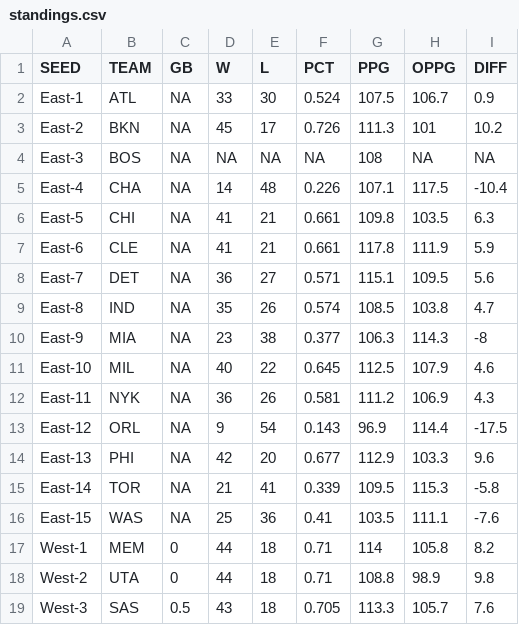
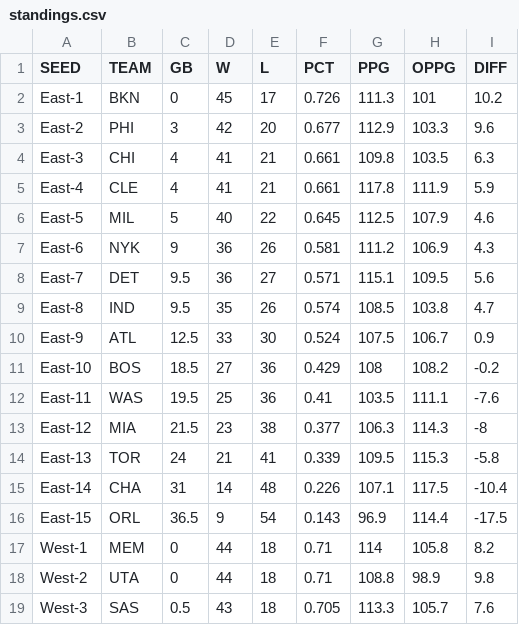
Before and after one commit to bshk93/nothing-but-stats, a CSV file: files/standings.csv, drawn as a sheet; only a part is shown.

```diff
--- a/files/standings.csv
+++ b/files/standings.csv
@@ -1,17 +1,17 @@
 SEED,TEAM,GB,W,L,PCT,PPG,OPPG,DIFF
-East-1,ATL,NA,33,30,0.524,107.5,106.7,0.9
-East-2,BKN,NA,45,17,0.726,111.3,101,10.2
-East-3,BOS,NA,NA,NA,NA,108,NA,NA
-East-4,CHA,NA,14,48,0.226,107.1,117.5,-10.4
-East-5,CHI,NA,41,21,0.661,109.8,103.5,6.3
-East-6,CLE,NA,41,21,0.661,117.8,111.9,5.9
-East-7,DET,NA,36,27,0.571,115.1,109.5,5.6
-East-8,IND,NA,35,26,0.574,108.5,103.8,4.7
-East-9,MIA,NA,23,38,0.377,106.3,114.3,-8
-East-10,MIL,NA,40,22,0.645,112.5,107.9,4.6
-East-11,NYK,NA,36,26,0.581,111.2,106.9,4.3
-East-12,ORL,NA,9,54,0.143,96.9,114.4,-17.5
-East-13,PHI,NA,42,20,0.677,112.9,103.3,9.6
-East-14,TOR,NA,21,41,0.339,109.5,115.3,-5.8
-East-15,WAS,NA,25,36,0.41,103.5,111.1,-7.6
+East-1,BKN,0,45,17,0.726,111.3,101,10.2
+East-2,PHI,3,42,20,0.677,112.9,103.3,9.6
+East-3,CHI,4,41,21,0.661,109.8,103.5,6.3
+East-4,CLE,4,41,21,0.661,117.8,111.9,5.9
+East-5,MIL,5,40,22,0.645,112.5,107.9,4.6
+East-6,NYK,9,36,26,0.581,111.2,106.9,4.3
+East-7,DET,9.5,36,27,0.571,115.1,109.5,5.6
+East-8,IND,9.5,35,26,0.574,108.5,103.8,4.7
+East-9,ATL,12.5,33,30,0.524,107.5,106.7,0.9
+East-10,BOS,18.5,27,36,0.429,108,108.2,-0.2
+East-11,WAS,19.5,25,36,0.41,103.5,111.1,-7.6
+East-12,MIA,21.5,23,38,0.377,106.3,114.3,-8
+East-13,TOR,24,21,41,0.339,109.5,115.3,-5.8
+East-14,CHA,31,14,48,0.226,107.1,117.5,-10.4
+East-15,ORL,36.5,9,54,0.143,96.9,114.4,-17.5
 West-1,MEM,0,44,18,0.71,114,105.8,8.2
```
Also changed, not shown: 6 other files.
